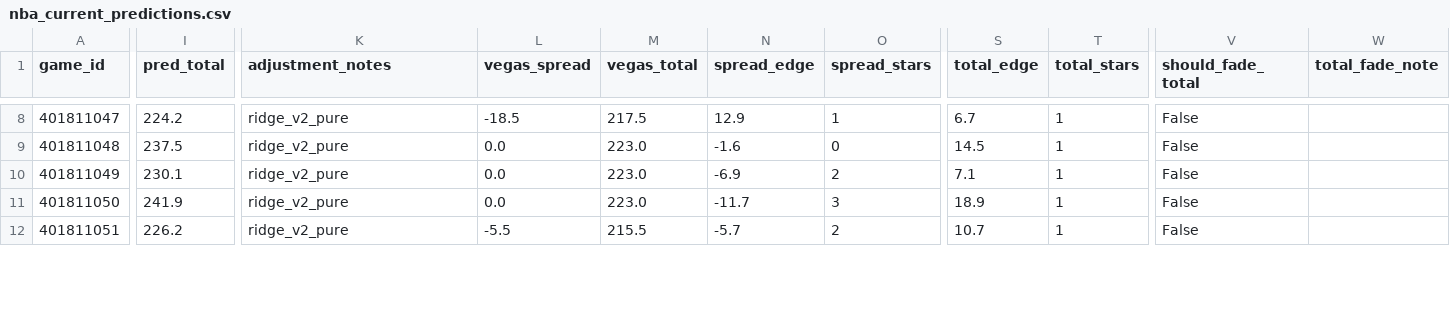
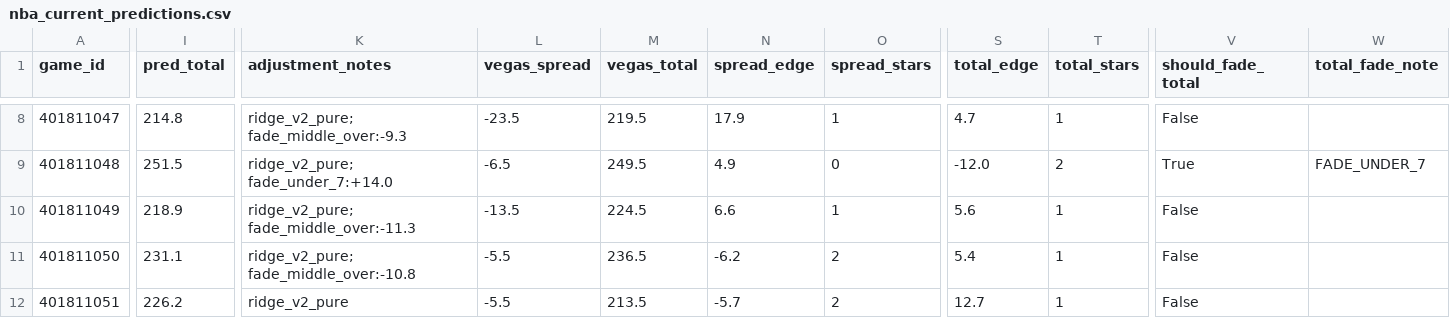
Before and after one commit to mckayje3/eagle-sports, a CSV file: nba_current_predictions.csv, drawn as a sheet; only a part is shown, gaps mark what is left out; the diff covers the shown part only; the diff names each change by its address in the sheet, - before the commit and + after, or states it on an @@ line.

```diff
--- a/nba_current_predictions.csv
+++ b/nba_current_predictions.csv
-I8 (pred_total): 224.2
+I8 (pred_total): 214.8
-K8 (adjustment_notes): ridge_v2_pure
+K8 (adjustment_notes): ridge_v2_pure; fade_middle_over:-9.3
-L8 (vegas_spread): -18.5
+L8 (vegas_spread): -23.5
-M8 (vegas_total): 217.5
+M8 (vegas_total): 219.5
-N8 (spread_edge): 12.9
+N8 (spread_edge): 17.9
-S8 (total_edge): 6.7
+S8 (total_edge): 4.7
-I9 (pred_total): 237.5
+I9 (pred_total): 251.5
-K9 (adjustment_notes): ridge_v2_pure
+K9 (adjustment_notes): ridge_v2_pure; fade_under_7:+14.0
-L9 (vegas_spread): 0.0
+L9 (vegas_spread): -6.5
-M9 (vegas_total): 223.0
+M9 (vegas_total): 249.5
-N9 (spread_edge): -1.6
+N9 (spread_edge): 4.9
-S9 (total_edge): 14.5
+S9 (total_edge): -12.0
-T9 (total_stars): 1
+T9 (total_stars): 2
-V9 (should_fade_total): False
+V9 (should_fade_total): True
-W9 (total_fade_note): (empty)
+W9 (total_fade_note): FADE_UNDER_7
-I10 (pred_total): 230.1
+I10 (pred_total): 218.9
-K10 (adjustment_notes): ridge_v2_pure
+K10 (adjustment_notes): ridge_v2_pure; fade_middle_over:-11.3
-L10 (vegas_spread): 0.0
+L10 (vegas_spread): -13.5
-M10 (vegas_total): 223.0
+M10 (vegas_total): 224.5
-N10 (spread_edge): -6.9
+N10 (spread_edge): 6.6
-O10 (spread_stars): 2
+O10 (spread_stars): 1
-S10 (total_edge): 7.1
+S10 (total_edge): 5.6
-I11 (pred_total): 241.9
+I11 (pred_total): 231.1
-K11 (adjustment_notes): ridge_v2_pure
+K11 (adjustment_notes): ridge_v2_pure; fade_middle_over:-10.8
-L11 (vegas_spread): 0.0
+L11 (vegas_spread): -5.5
-M11 (vegas_total): 223.0
+M11 (vegas_total): 236.5
-N11 (spread_edge): -11.7
+N11 (spread_edge): -6.2
-O11 (spread_stars): 3
+O11 (spread_stars): 2
-S11 (total_edge): 18.9
+S11 (total_edge): 5.4
-M12 (vegas_total): 215.5
+M12 (vegas_total): 213.5
-S12 (total_edge): 10.7
+S12 (total_edge): 12.7
```
Also changed, not shown: 51 edited cells elsewhere in this file, nhl_current_predictions.csv, 2 other files.
